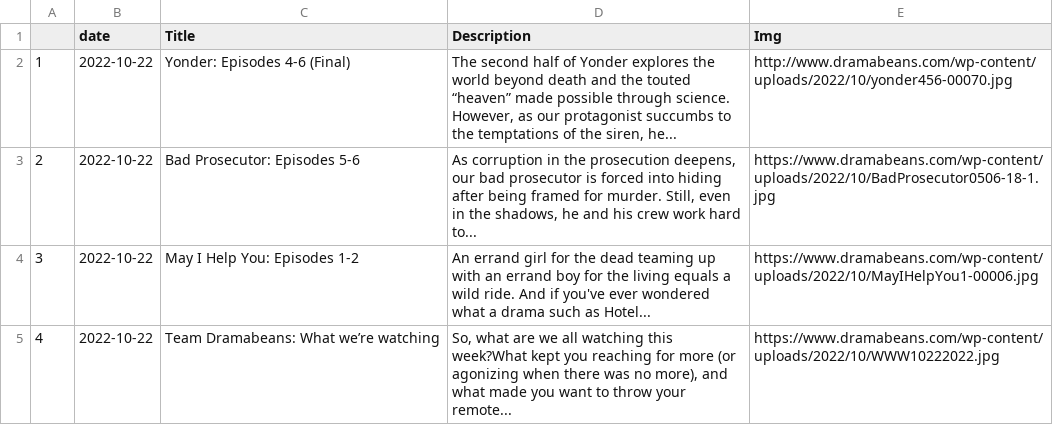
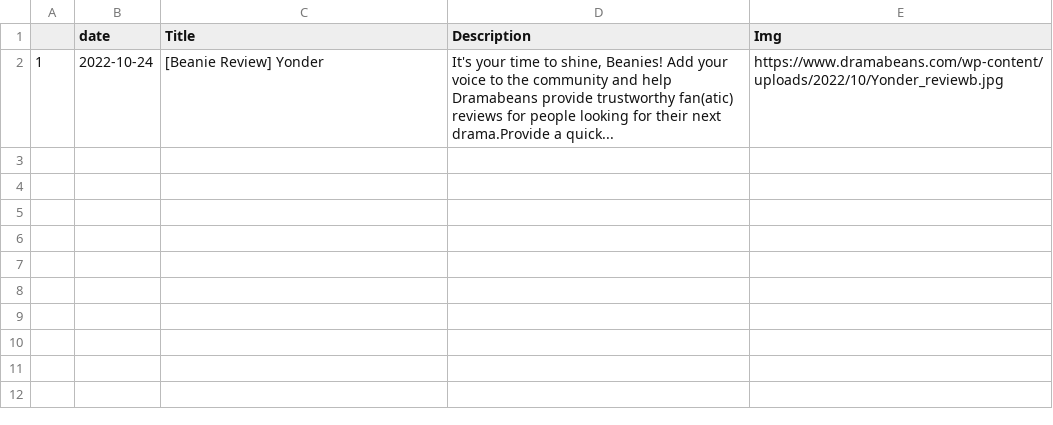
Before and after one commit to adlinakhair/tweet-bot, a CSV file: data/Kdrama.csv, drawn as a sheet.

```diff
--- a/data/Kdrama.csv
+++ b/data/Kdrama.csv
@@ -1,5 +1,2 @@
 "","date","Title","Description","Img"
-"1",2022-10-22,"Yonder: Episodes 4-6 (Final)","The second half of Yonder explores the world beyond death and the touted “heaven” made possible through science. However, as our protagonist succumbs to the temptations of the siren, he...","http://www.dramabeans.com/wp-content/uploads/2022/10/yonder456-00070.jpg"
-"2",2022-10-22,"Bad Prosecutor: Episodes 5-6","As corruption in the prosecution deepens, our bad prosecutor is forced into hiding after being framed for murder. Still, even in the shadows, he and his crew work hard to...","https://www.dramabeans.com/wp-content/uploads/2022/10/BadProsecutor0506-18-1.jpg"
-"3",2022-10-22,"May I Help You: Episodes 1-2","An errand girl for the dead teaming up with an errand boy for the living equals a wild ride. And if you've ever wondered what a drama such as Hotel...","https://www.dramabeans.com/wp-content/uploads/2022/10/MayIHelpYou1-00006.jpg"
-"4",2022-10-22,"Team Dramabeans: What we’re watching","So, what are we all watching this week?What kept you reaching for more (or agonizing when there was no more), and what made you want to throw your remote...","https://www.dramabeans.com/wp-content/uploads/2022/10/WWW10222022.jpg"
+"1",2022-10-24,"[Beanie Review] Yonder","It's your time to shine, Beanies! Add your voice to the community and help Dramabeans provide trustworthy fan(atic) reviews for people looking for their next drama.Provide a quick...","https://www.dramabeans.com/wp-content/uploads/2022/10/Yonder_reviewb.jpg"
```
